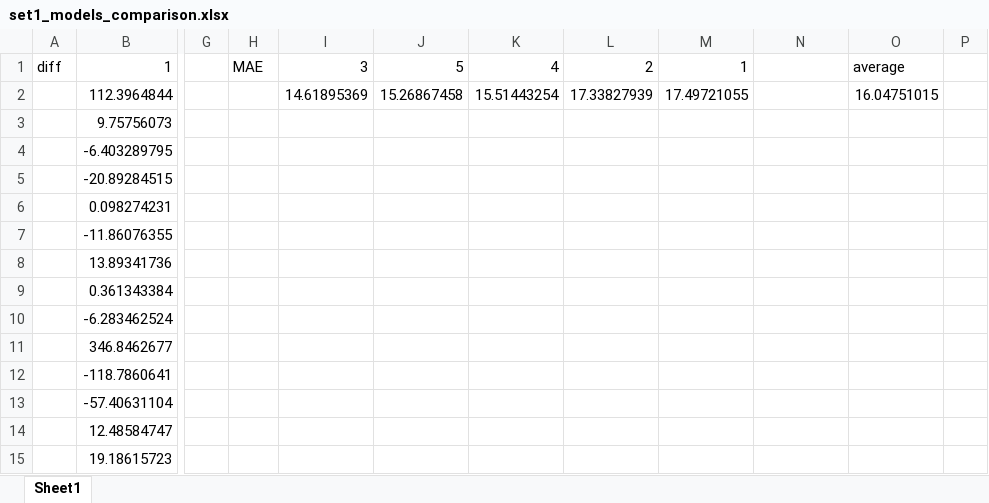
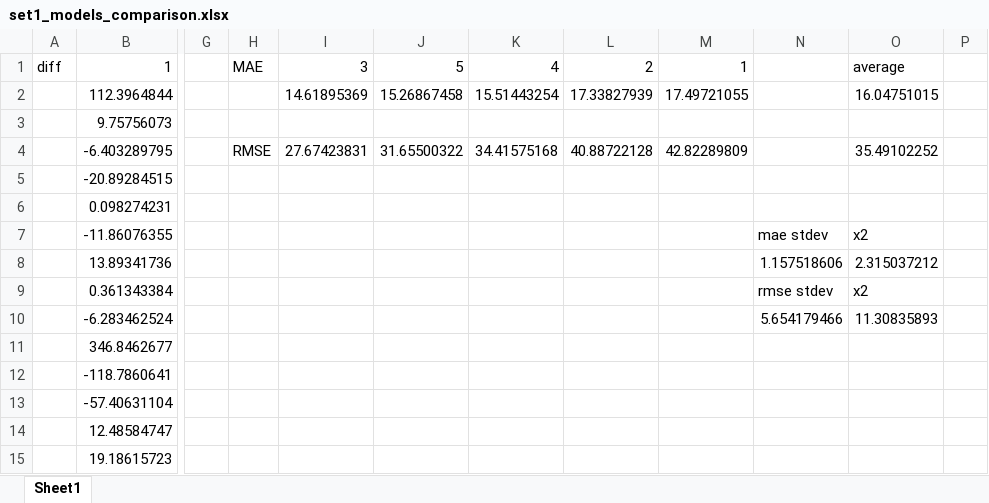
Before and after one commit to WheatenTail/B.S.-Thesis, an Excel workbook: models/data_set1/set1_models_comparison.xlsx, sheet Sheet1, drawn as a sheet; only a part is shown, gaps mark what is left out; values as stored, in another font and other column widths than the file's, no borders; charts and pictures not drawn; the diff names each change by its address in the sheet, - before the commit and + after, or states it on an @@ line.

```diff
--- a/models/data_set1/set1_models_comparison.xlsx (sheet Sheet1)
+++ b/models/data_set1/set1_models_comparison.xlsx (sheet Sheet1)
-H4: (empty)
+H4: RMSE
-I4: (empty)
+I4: 27.67423831
-J4: (empty)
+J4: 31.65500322
-K4: (empty)
+K4: 34.41575168
-L4: (empty)
+L4: 40.88722128
-M4: (empty)
+M4: 42.82289809
-O4: (empty)
+O4: 35.49102252
-N7: (empty)
+N7: mae stdev
-O7: (empty)
+O7: x2
-N8: (empty)
+N8: 1.157518606
-O8: (empty)
+O8: 2.315037212
-N9: (empty)
+N9: rmse stdev
-O9: (empty)
+O9: x2
-N10: (empty)
+N10: 5.654179466
-O10: (empty)
+O10: 11.30835893
```
Also changed, not shown: 1 other file.
